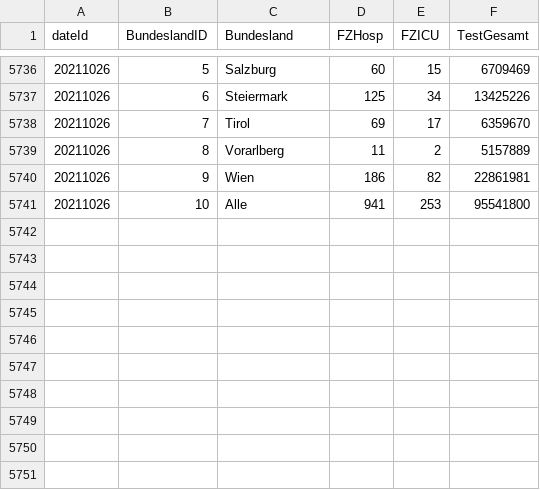
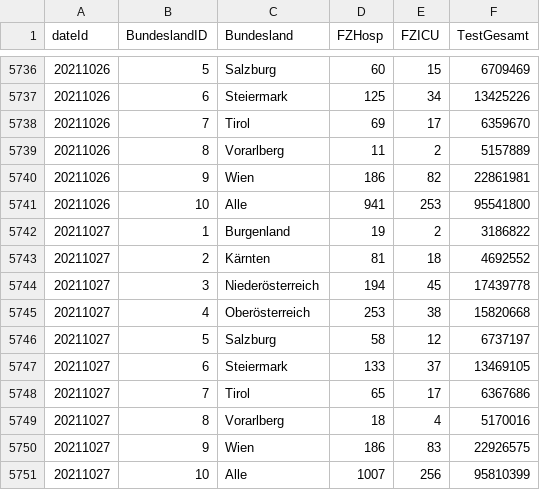
Before and after one commit to RegionMeter/RM_covid19, a CSV file: src/at_ages_CovidFallzahlen.csv, drawn as a sheet; only a part is shown, gaps mark what is left out; the diff names each change by its address in the sheet, - before the commit and + after, or states it on an @@ line.

```diff
--- a/src/at_ages_CovidFallzahlen.csv
+++ b/src/at_ages_CovidFallzahlen.csv
+row 5742: 20211027 | 1 | Burgenland | 19 | 2 | 3186822
+row 5743: 20211027 | 2 | Kärnten | 81 | 18 | 4692552
+row 5744: 20211027 | 3 | Niederösterreich | 194 | 45 | 17439778
+row 5745: 20211027 | 4 | Oberösterreich | 253 | 38 | 15820668
+row 5746: 20211027 | 5 | Salzburg | 58 | 12 | 6737197
+row 5747: 20211027 | 6 | Steiermark | 133 | 37 | 13469105
+row 5748: 20211027 | 7 | Tirol | 65 | 17 | 6367686
+row 5749: 20211027 | 8 | Vorarlberg | 18 | 4 | 5170016
+row 5750: 20211027 | 9 | Wien | 186 | 83 | 22926575
+row 5751: 20211027 | 10 | Alle | 1007 | 256 | 95810399
```
Also changed, not shown: src/at_ages_CovidFaelle.csv.
